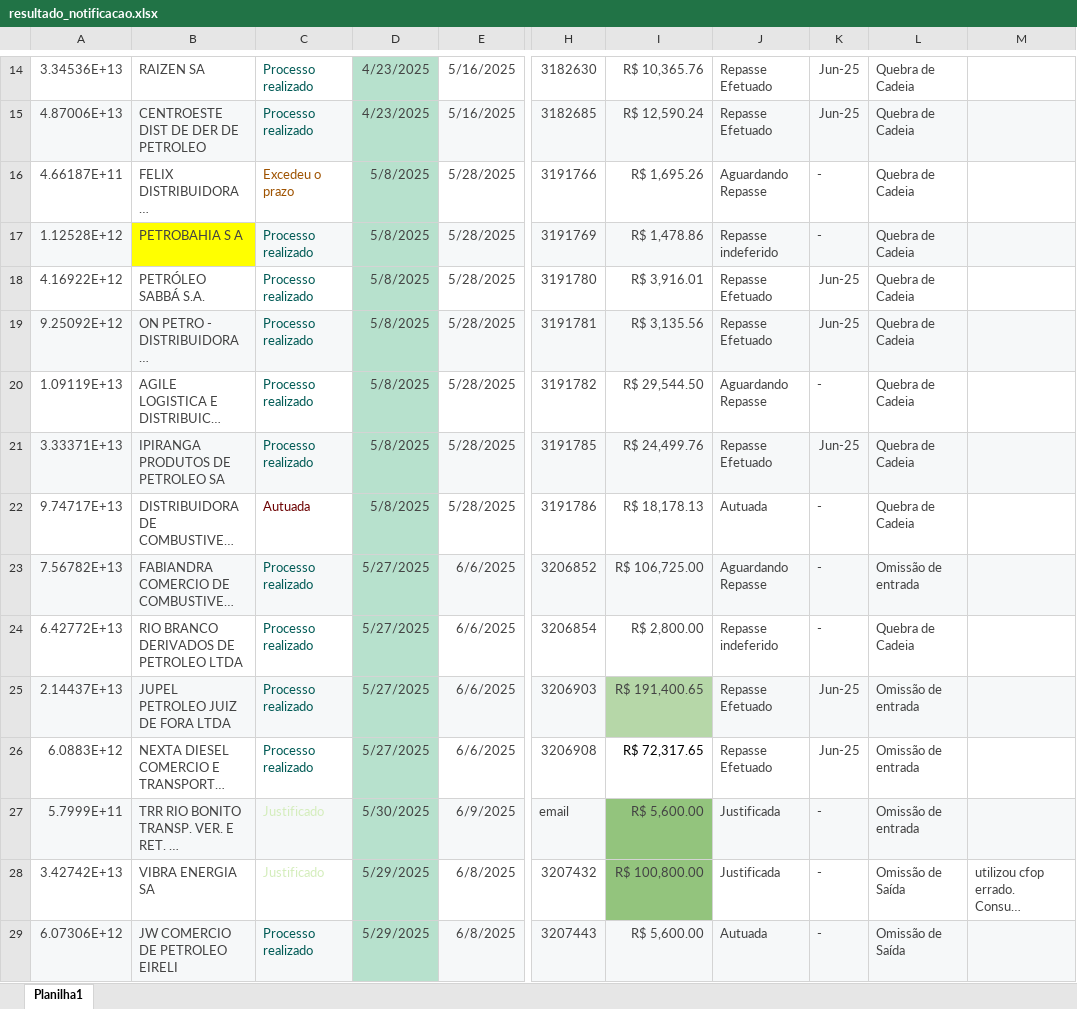
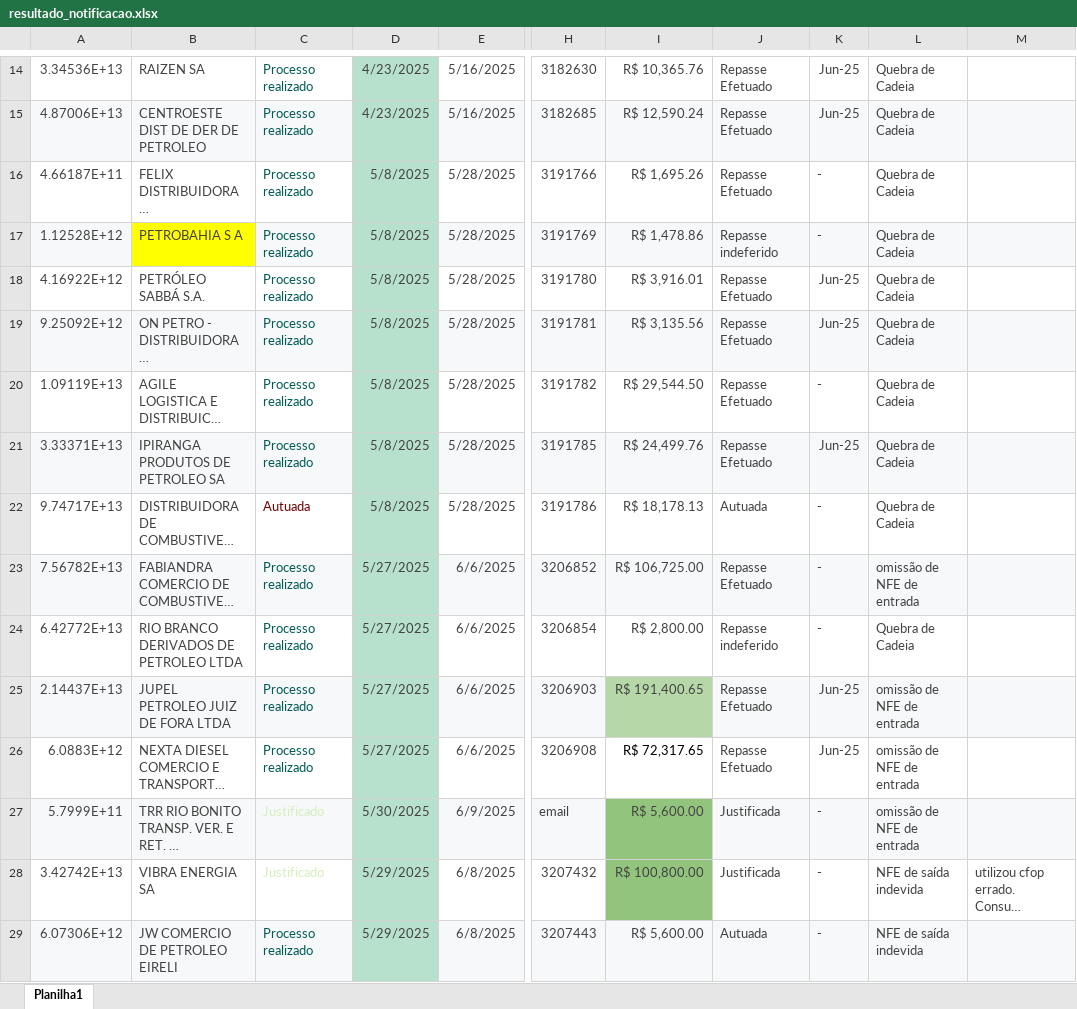
Before and after one commit to brunorestum/dashboard-notas-de-saida, an Excel workbook: resultado_notificacao.xlsx, sheet Planilha1, drawn as a sheet; only a part is shown, gaps mark what is left out; long unchanged cells end in …; values as stored, in another font and other column widths than the file's, no borders; the diff covers the shown part only; the diff names each change by its address in the sheet, - before the commit and + after, or states it on an @@ line.

Commit message:
Add files via upload

```diff
--- a/resultado_notificacao.xlsx (sheet Planilha1)
+++ b/resultado_notificacao.xlsx (sheet Planilha1)
-C16: Excedeu o prazo
+C16: Processo realizado
-C16 text colour: #9E5200
+C16 text colour: #005A55
-J16: Aguardando Repasse
+J16: Repasse Efetuado
-J20: Aguardando Repasse
+J20: Repasse Efetuado
-J23: Aguardando Repasse
+J23: Repasse Efetuado
-L23: Omissão de entrada
+L23: omissão de NFE de entrada
-L25:L27: Omissão de entrada
+L25:L27: omissão de NFE de entrada
-L28:L29: Omissão de Saída
+L28:L29: NFE de saída indevida
```
Also changed, not shown: 27 added rows, 1 removed row, 29 edited cells and cell formats elsewhere in this sheet.
